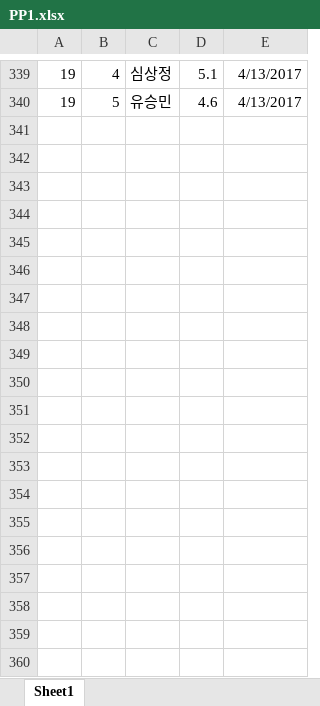
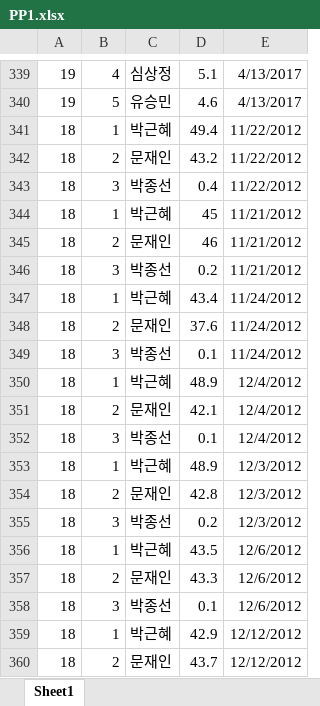
Before and after one commit to sinyeop777/-KNU_SW_python_project_team_6-, an Excel workbook: PP1.xlsx, sheet Sheet1, drawn as a sheet; only a part is shown, gaps mark what is left out; values as stored, in another font and other column widths than the file's, no borders; the diff covers the shown part only; the diff names each change by its address in the sheet, - before the commit and + after, or states it on an @@ line.

```diff
--- a/PP1.xlsx (sheet Sheet1)
+++ b/PP1.xlsx (sheet Sheet1)
+row 341: 18 | 1 | 박근혜 | 49.4 | 11/22/2012
+row 342: 18 | 2 | 문재인 | 43.2 | 11/22/2012
+row 343: 18 | 3 | 박종선 | 0.4 | 11/22/2012
+row 344: 18 | 1 | 박근혜 | 45 | 11/21/2012
+row 345: 18 | 2 | 문재인 | 46 | 11/21/2012
+row 346: 18 | 3 | 박종선 | 0.2 | 11/21/2012
+row 347: 18 | 1 | 박근혜 | 43.4 | 11/24/2012
+row 348: 18 | 2 | 문재인 | 37.6 | 11/24/2012
+row 349: 18 | 3 | 박종선 | 0.1 | 11/24/2012
+row 350: 18 | 1 | 박근혜 | 48.9 | 12/4/2012
+row 351: 18 | 2 | 문재인 | 42.1 | 12/4/2012
+row 352: 18 | 3 | 박종선 | 0.1 | 12/4/2012
+row 353: 18 | 1 | 박근혜 | 48.9 | 12/3/2012
+row 354: 18 | 2 | 문재인 | 42.8 | 12/3/2012
+row 355: 18 | 3 | 박종선 | 0.2 | 12/3/2012
+row 356: 18 | 1 | 박근혜 | 43.5 | 12/6/2012
+row 357: 18 | 2 | 문재인 | 43.3 | 12/6/2012
+row 358: 18 | 3 | 박종선 | 0.1 | 12/6/2012
+row 359: 18 | 1 | 박근혜 | 42.9 | 12/12/2012
+row 360: 18 | 2 | 문재인 | 43.7 | 12/12/2012
```
Also changed, not shown: 10 added rows elsewhere in this sheet, 2 other files.
